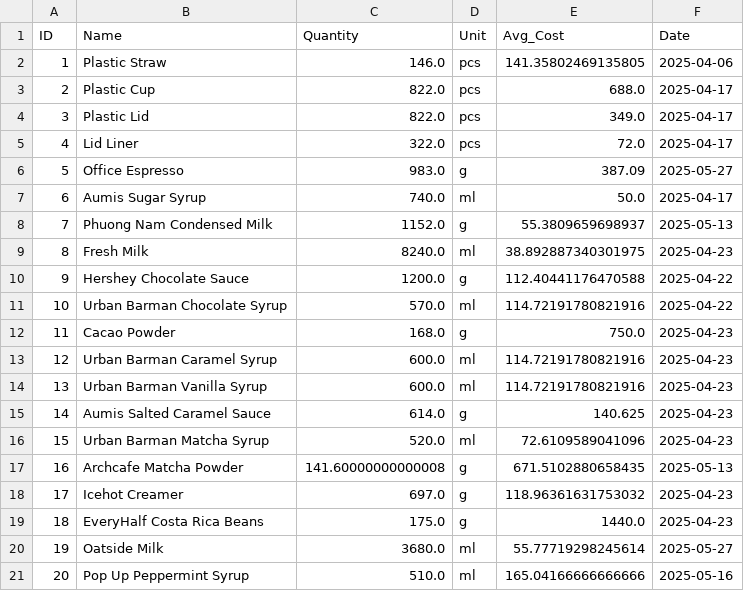
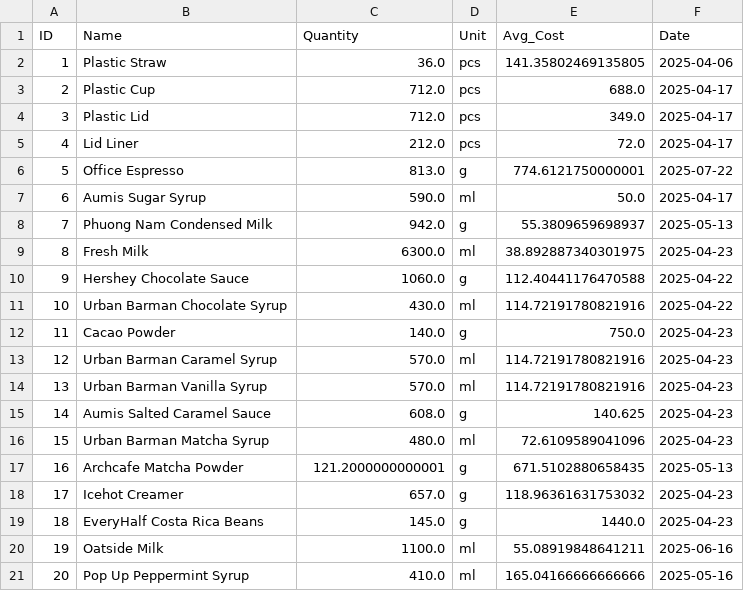
Before and after one commit to johnha912/theta-coffee-lab, a CSV file: data/inventory.csv, drawn as a sheet.

```diff
--- a/data/inventory.csv
+++ b/data/inventory.csv
@@ -1,21 +1,21 @@
 ID,Name,Quantity,Unit,Avg_Cost,Date
-1,Plastic Straw,146.0,pcs,141.35802469135805,2025-04-06
-2,Plastic Cup,822.0,pcs,688.0,2025-04-17
-3,Plastic Lid,822.0,pcs,349.0,2025-04-17
-4,Lid Liner,322.0,pcs,72.0,2025-04-17
-5,Office Espresso,983.0,g,387.09,2025-05-27
-6,Aumis Sugar Syrup,740.0,ml,50.0,2025-04-17
-7,Phuong Nam Condensed Milk,1152.0,g,55.3809659698937,2025-05-13
-8,Fresh Milk,8240.0,ml,38.892887340301975,2025-04-23
-9,Hershey Chocolate Sauce,1200.0,g,112.40441176470588,2025-04-22
-10,Urban Barman Chocolate Syrup,570.0,ml,114.72191780821916,2025-04-22
-11,Cacao Powder,168.0,g,750.0,2025-04-23
-12,Urban Barman Caramel Syrup,600.0,ml,114.72191780821916,2025-04-23
-13,Urban Barman Vanilla Syrup,600.0,ml,114.72191780821916,2025-04-23
-14,Aumis Salted Caramel Sauce,614.0,g,140.625,2025-04-23
-15,Urban Barman Matcha Syrup,520.0,ml,72.6109589041096,2025-04-23
-16,Archcafe Matcha Powder,141.60000000000008,g,671.5102880658435,2025-05-13
-17,Icehot Creamer,697.0,g,118.96361631753032,2025-04-23
-18,EveryHalf Costa Rica Beans,175.0,g,1440.0,2025-04-23
-19,Oatside Milk,3680.0,ml,55.77719298245614,2025-05-27
-20,Pop Up Peppermint Syrup,510.0,ml,165.04166666666666,2025-05-16
+1,Plastic Straw,36.0,pcs,141.35802469135805,2025-04-06
+2,Plastic Cup,712.0,pcs,688.0,2025-04-17
+3,Plastic Lid,712.0,pcs,349.0,2025-04-17
+4,Lid Liner,212.0,pcs,72.0,2025-04-17
+5,Office Espresso,813.0,g,774.6121750000001,2025-07-22
+6,Aumis Sugar Syrup,590.0,ml,50.0,2025-04-17
+7,Phuong Nam Condensed Milk,942.0,g,55.3809659698937,2025-05-13
+8,Fresh Milk,6300.0,ml,38.892887340301975,2025-04-23
+9,Hershey Chocolate Sauce,1060.0,g,112.40441176470588,2025-04-22
+10,Urban Barman Chocolate Syrup,430.0,ml,114.72191780821916,2025-04-22
+11,Cacao Powder,140.0,g,750.0,2025-04-23
+12,Urban Barman Caramel Syrup,570.0,ml,114.72191780821916,2025-04-23
+13,Urban Barman Vanilla Syrup,570.0,ml,114.72191780821916,2025-04-23
+14,Aumis Salted Caramel Sauce,608.0,g,140.625,2025-04-23
+15,Urban Barman Matcha Syrup,480.0,ml,72.6109589041096,2025-04-23
+16,Archcafe Matcha Powder,121.2000000000001,g,671.5102880658435,2025-05-13
+17,Icehot Creamer,657.0,g,118.96361631753032,2025-04-23
+18,EveryHalf Costa Rica Beans,145.0,g,1440.0,2025-04-23
+19,Oatside Milk,1100.0,ml,55.08919848641211,2025-06-16
+20,Pop Up Peppermint Syrup,410.0,ml,165.04166666666666,2025-05-16
```
Also changed, not shown: data/inventory_transactions.csv, data/operational_costs.csv, 2 other files.
